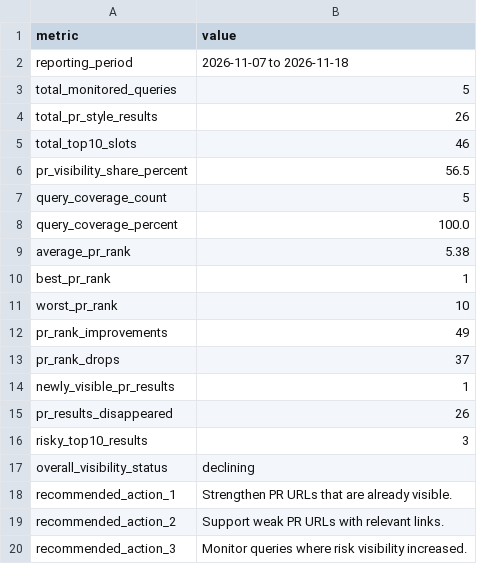
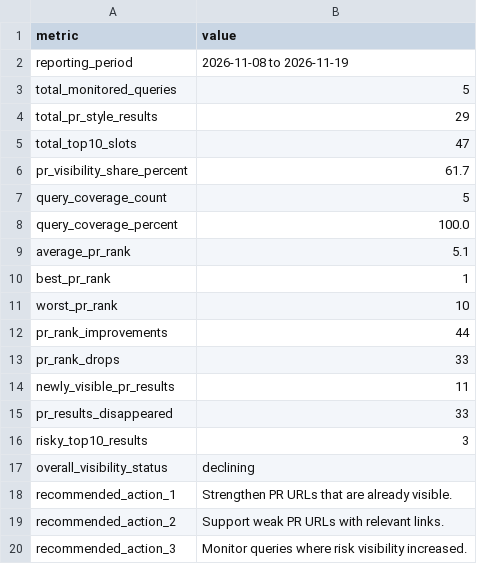
Before and after one commit to evgeniy-zelenyiy/serp-monitor-D, a CSV file: docs/reports/pr_visibility/latest_pr_visibility_report.csv, drawn as a sheet.

```diff
--- a/docs/reports/pr_visibility/latest_pr_visibility_report.csv
+++ b/docs/reports/pr_visibility/latest_pr_visibility_report.csv
@@ -1,16 +1,16 @@
 metric,value
-reporting_period,2026-11-07 to 2026-11-18
+reporting_period,2026-11-08 to 2026-11-19
 total_monitored_queries,5
-total_pr_style_results,26
-total_top10_slots,46
-pr_visibility_share_percent,56.5
+total_pr_style_results,29
+total_top10_slots,47
+pr_visibility_share_percent,61.7
 query_coverage_count,5
 query_coverage_percent,100.0
-average_pr_rank,5.38
+average_pr_rank,5.1
 best_pr_rank,1
 worst_pr_rank,10
-pr_rank_improvements,49
-pr_rank_drops,37
-newly_visible_pr_results,1
-pr_results_disappeared,26
+pr_rank_improvements,44
+pr_rank_drops,33
+newly_visible_pr_results,11
+pr_results_disappeared,33
 risky_top10_results,3
```
Also changed, not shown: reports/pr_visibility/latest_pr_visibility_report.csv, 10 other files.
